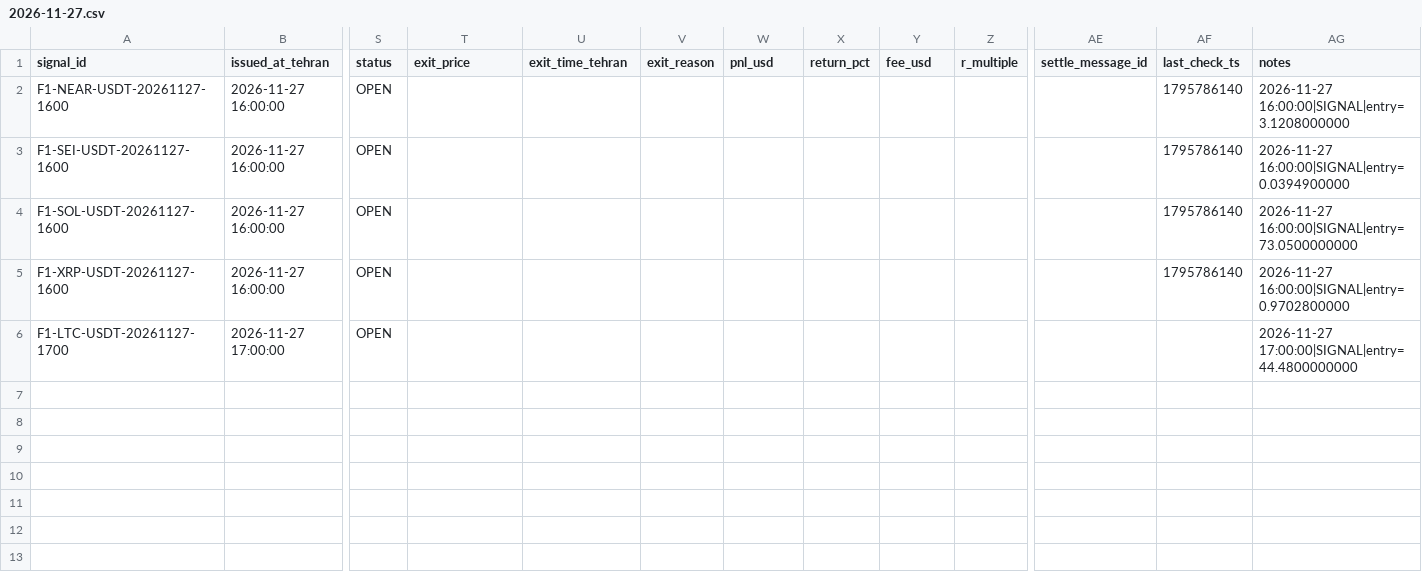
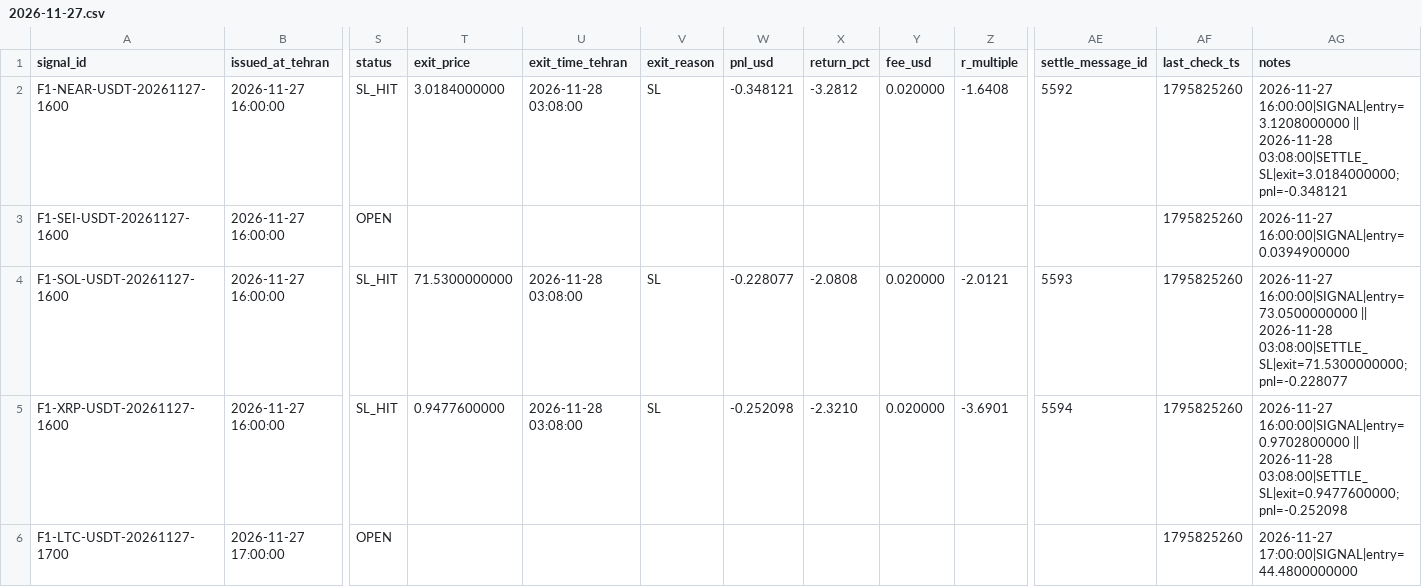
Before and after one commit to khosroabadiMehdi/PentaSignal, a CSV file: data/signals/2026-11-27.csv, drawn as a sheet; only a part is shown, gaps mark what is left out; the diff names each change by its address in the sheet, - before the commit and + after, or states it on an @@ line.

```diff
--- a/data/signals/2026-11-27.csv
+++ b/data/signals/2026-11-27.csv
-S2 (status): OPEN
+S2 (status): SL_HIT
-T2 (exit_price): (empty)
+T2 (exit_price): 3.0184000000
-U2 (exit_time_tehran): (empty)
+U2 (exit_time_tehran): 2026-11-28 03:08:00
-V2 (exit_reason): (empty)
+V2 (exit_reason): SL
-W2 (pnl_usd): (empty)
+W2 (pnl_usd): -0.348121
-X2 (return_pct): (empty)
+X2 (return_pct): -3.2812
-Y2 (fee_usd): (empty)
+Y2 (fee_usd): 0.020000
-Z2 (r_multiple): (empty)
+Z2 (r_multiple): -1.6408
-AE2 (settle_message_id): (empty)
+AE2 (settle_message_id): 5592
-AF2:AF5 (last_check_ts): 1795786140
+AF2:AF5 (last_check_ts): 1795825260
-AG2 (notes): 2026-11-27 16:00:00|SIGNAL|entry=3.1208000000
+AG2 (notes): 2026-11-27 16:00:00|SIGNAL|entry=3.1208000000 || 2026-11-28 03:08:00|SETTLE_SL|exit=3.0184000000;pnl=-0.348121
-S4:S5 (status): OPEN
+S4:S5 (status): SL_HIT
-T4 (exit_price): (empty)
+T4 (exit_price): 71.5300000000
-U4:U5 (exit_time_tehran): (empty)
+U4:U5 (exit_time_tehran): 2026-11-28 03:08:00
-V4:V5 (exit_reason): (empty)
+V4:V5 (exit_reason): SL
-W4 (pnl_usd): (empty)
+W4 (pnl_usd): -0.228077
-X4 (return_pct): (empty)
+X4 (return_pct): -2.0808
-Y4:Y5 (fee_usd): (empty)
+Y4:Y5 (fee_usd): 0.020000
-Z4 (r_multiple): (empty)
+Z4 (r_multiple): -2.0121
-AE4 (settle_message_id): (empty)
+AE4 (settle_message_id): 5593
-AG4 (notes): 2026-11-27 16:00:00|SIGNAL|entry=73.0500000000
+AG4 (notes): 2026-11-27 16:00:00|SIGNAL|entry=73.0500000000 || 2026-11-28 03:08:00|SETTLE_SL|exit=71.5300000000;pnl=-0.228077
-T5 (exit_price): (empty)
+T5 (exit_price): 0.9477600000
-W5 (pnl_usd): (empty)
+W5 (pnl_usd): -0.252098
-X5 (return_pct): (empty)
+X5 (return_pct): -2.3210
-Z5 (r_multiple): (empty)
+Z5 (r_multiple): -3.6901
-AE5 (settle_message_id): (empty)
+AE5 (settle_message_id): 5594
-AG5 (notes): 2026-11-27 16:00:00|SIGNAL|entry=0.9702800000
+AG5 (notes): 2026-11-27 16:00:00|SIGNAL|entry=0.9702800000 || 2026-11-28 03:08:00|SETTLE_SL|exit=0.9477600000;pnl=-0.252098
-AF6 (last_check_ts): (empty)
+AF6 (last_check_ts): 1795825260
```
Also changed, not shown: 22 other files.
